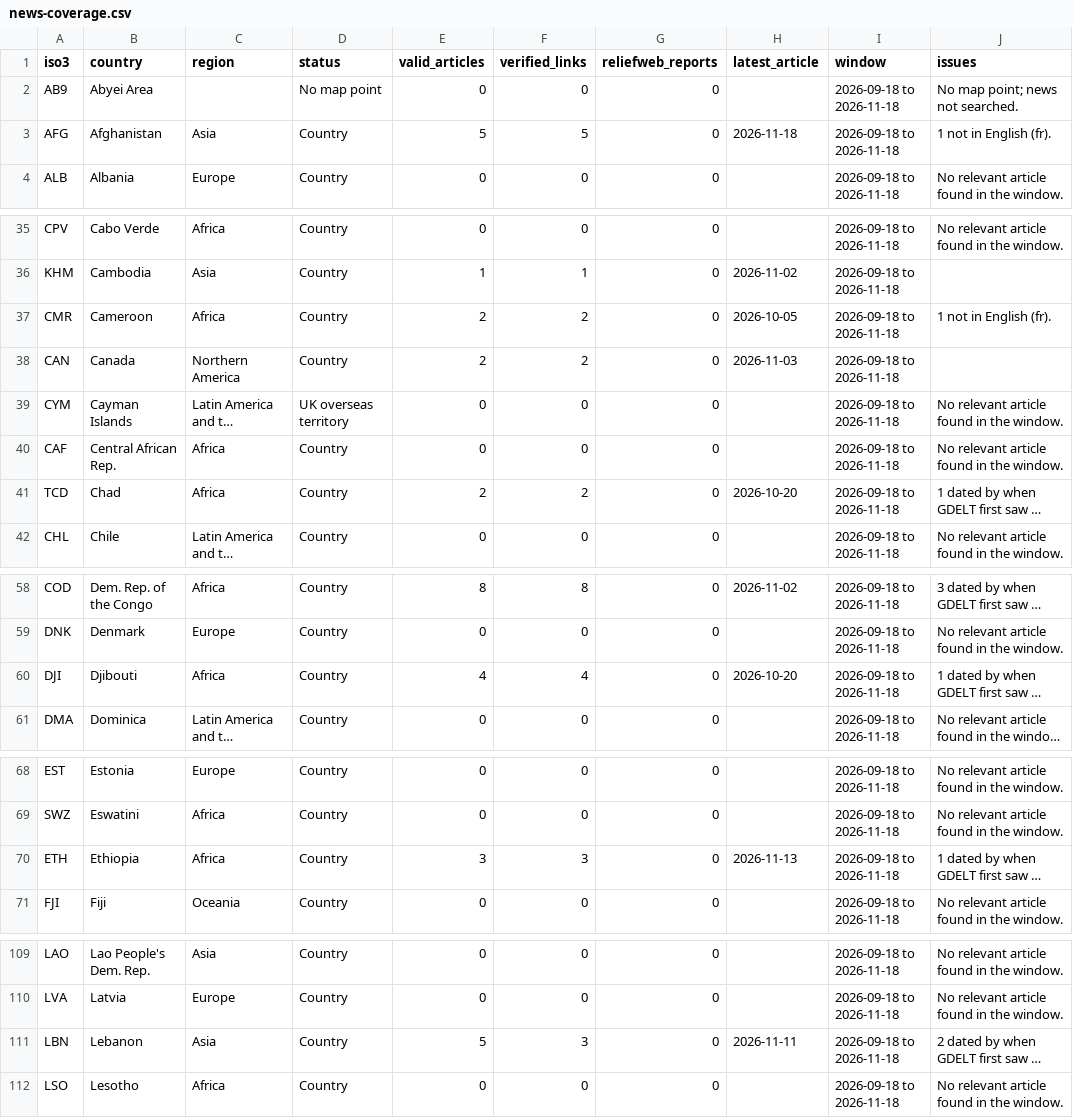
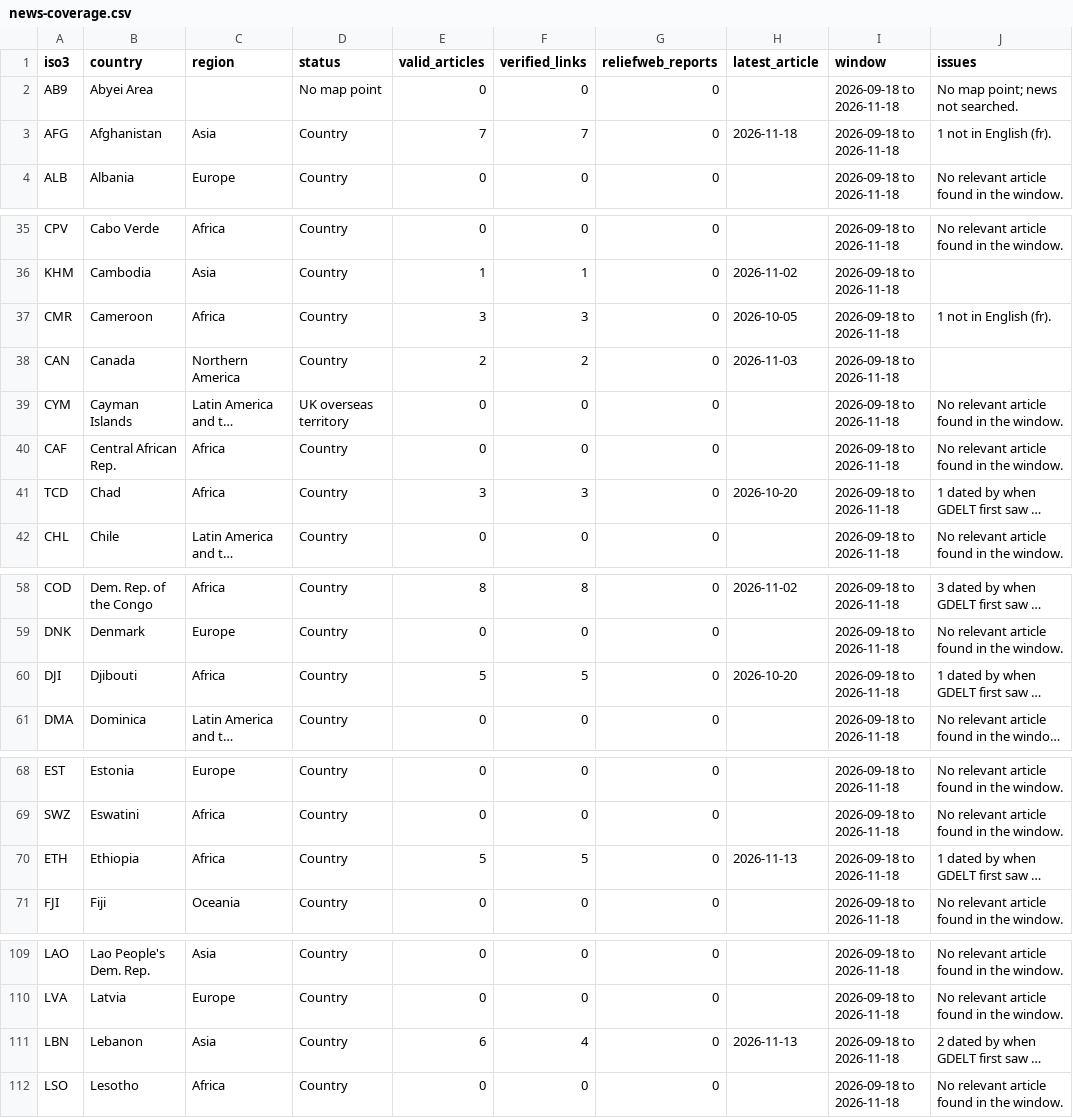
Before and after one commit to davidkleinrock-bot/displacement-change-monitor, a CSV file: data/processed/news-coverage.csv, drawn as a sheet; only a part is shown, gaps mark what is left out; long unchanged cells end in …; the diff covers the shown part only; the diff names each change by its address in the sheet, - before the commit and + after, or states it on an @@ line.

```diff
--- a/data/processed/news-coverage.csv
+++ b/data/processed/news-coverage.csv
-E3 (valid_articles): 5
+E3 (valid_articles): 7
-F3 (verified_links): 5
+F3 (verified_links): 7
-E37 (valid_articles): 2
+E37 (valid_articles): 3
-F37 (verified_links): 2
+F37 (verified_links): 3
-E41 (valid_articles): 2
+E41 (valid_articles): 3
-F41 (verified_links): 2
+F41 (verified_links): 3
-E60 (valid_articles): 4
+E60 (valid_articles): 5
-F60 (verified_links): 4
+F60 (verified_links): 5
-E70 (valid_articles): 3
+E70 (valid_articles): 5
-F70 (verified_links): 3
+F70 (verified_links): 5
-E111 (valid_articles): 5
+E111 (valid_articles): 6
-F111 (verified_links): 3
+F111 (verified_links): 4
-H111 (latest_article): 2026-11-11
+H111 (latest_article): 2026-11-13
```
Also changed, not shown: 33 edited cells elsewhere in this file, 2 other files.
